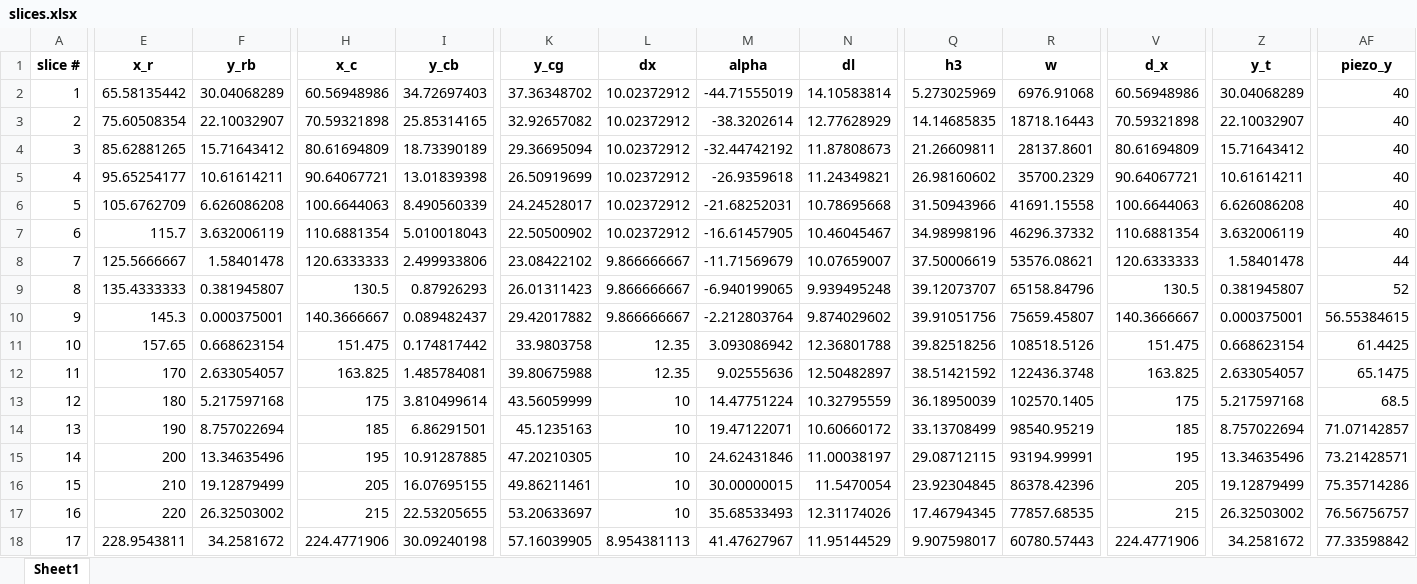
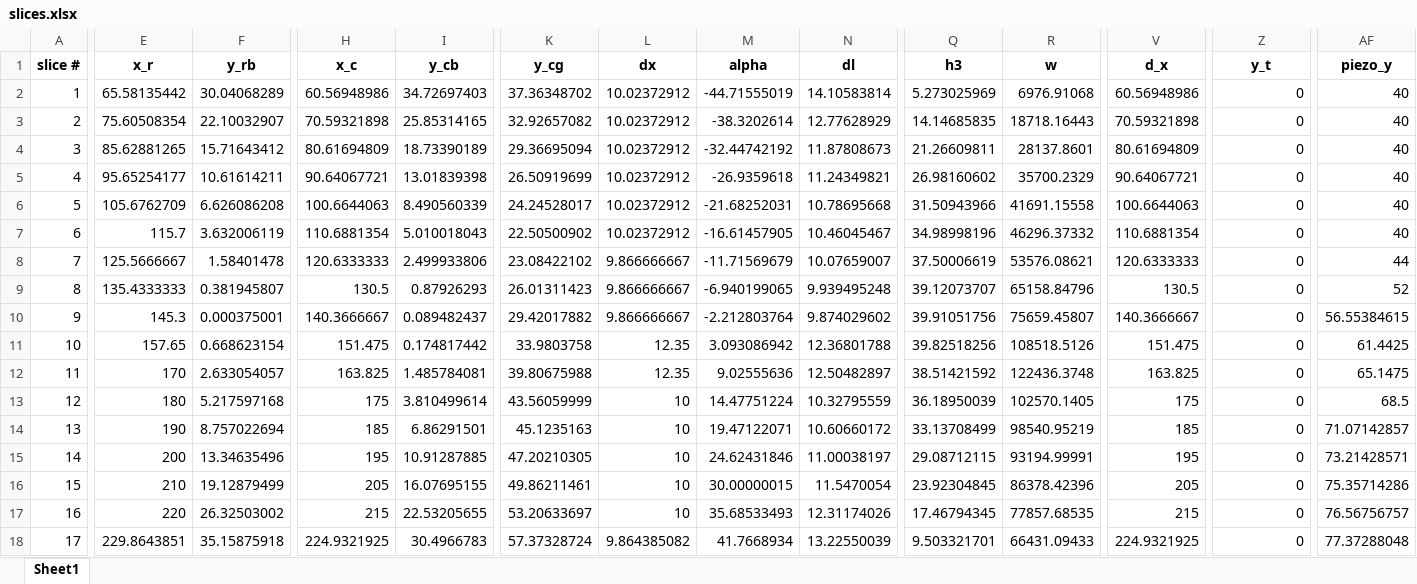
Before and after one commit to njones61/xslope, an Excel workbook: slices.xlsx, sheet Sheet1, drawn as a sheet; only a part is shown, gaps mark what is left out; values as stored, in another font and other column widths than the file's, no borders; the diff covers the shown part only; the diff names each change by its address in the sheet, - before the commit and + after, or states it on an @@ line.

```diff
--- a/slices.xlsx (sheet Sheet1)
+++ b/slices.xlsx (sheet Sheet1)
-Z2 (y_t): 30.04068289
+Z2 (y_t): 0
-Z3 (y_t): 22.10032907
+Z3 (y_t): 0
-Z4 (y_t): 15.71643412
+Z4 (y_t): 0
-Z5 (y_t): 10.61614211
+Z5 (y_t): 0
-Z6 (y_t): 6.626086208
+Z6 (y_t): 0
-Z7 (y_t): 3.632006119
+Z7 (y_t): 0
-Z8 (y_t): 1.58401478
+Z8 (y_t): 0
-Z9 (y_t): 0.381945807
+Z9 (y_t): 0
-Z10 (y_t): 0.000375001
+Z10 (y_t): 0
-Z11 (y_t): 0.668623154
+Z11 (y_t): 0
-Z12 (y_t): 2.633054057
+Z12 (y_t): 0
-Z13 (y_t): 5.217597168
+Z13 (y_t): 0
-Z14 (y_t): 8.757022694
+Z14 (y_t): 0
-Z15 (y_t): 13.34635496
+Z15 (y_t): 0
-Z16 (y_t): 19.12879499
+Z16 (y_t): 0
-Z17 (y_t): 26.32503002
+Z17 (y_t): 0
-E18 (x_r): 228.9543811
+E18 (x_r): 229.8643851
-F18 (y_rb): 34.2581672
+F18 (y_rb): 35.15875918
-H18 (x_c): 224.4771906
+H18 (x_c): 224.9321925
-I18 (y_cb): 30.09240198
+I18 (y_cb): 30.4966783
-K18 (y_cg): 57.16039905
+K18 (y_cg): 57.37328724
-L18 (dx): 8.954381113
+L18 (dx): 9.864385082
-M18 (alpha): 41.47627967
+M18 (alpha): 41.7668934
-N18 (dl): 11.95144529
+N18 (dl): 13.22550039
-Q18 (h3): 9.907598017
+Q18 (h3): 9.503321701
-R18 (w): 60780.57443
+R18 (w): 66431.09433
-V18 (d_x): 224.4771906
+V18 (d_x): 224.9321925
-Z18 (y_t): 34.2581672
+Z18 (y_t): 0
-AF18 (piezo_y): 77.33598842
+AF18 (piezo_y): 77.37288048
```
Also changed, not shown: 55 edited cells elsewhere in this sheet, thrust_calc_results.xlsx, 3 other files.
